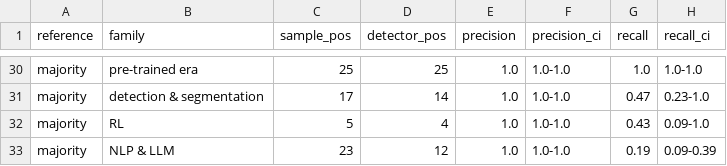
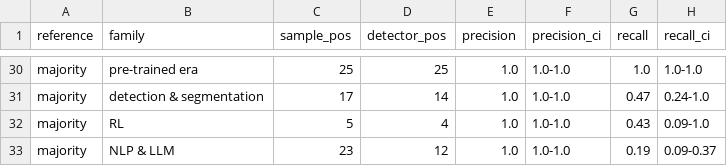
Before and after one commit to ArthurFachel/cl-bibliometrics, a CSV file: results/benchmark_validation.csv, drawn as a sheet; only a part is shown, gaps mark what is left out; the diff covers the shown part only; the diff names each change by its address in the sheet, - before the commit and + after, or states it on an @@ line.

Commit message:
benchmark_validate: deterministic bootstrap CIs
bootstrap() iterated over set(strata); string hash order changes per process,
so CIs moved by up to 0.03 between runs. Iterate in sorted order. Point
estimates unchanged; README CIs updated (NLP & LLM recall CI 0.09-0.37).

```diff
--- a/results/benchmark_validation.csv
+++ b/results/benchmark_validation.csv
-H31 (recall_ci): 0.23-1.0
+H31 (recall_ci): 0.24-1.0
-H33 (recall_ci): 0.09-0.39
+H33 (recall_ci): 0.09-0.37
```
Also changed, not shown: 16 edited cells elsewhere in this file, 2 other files.
